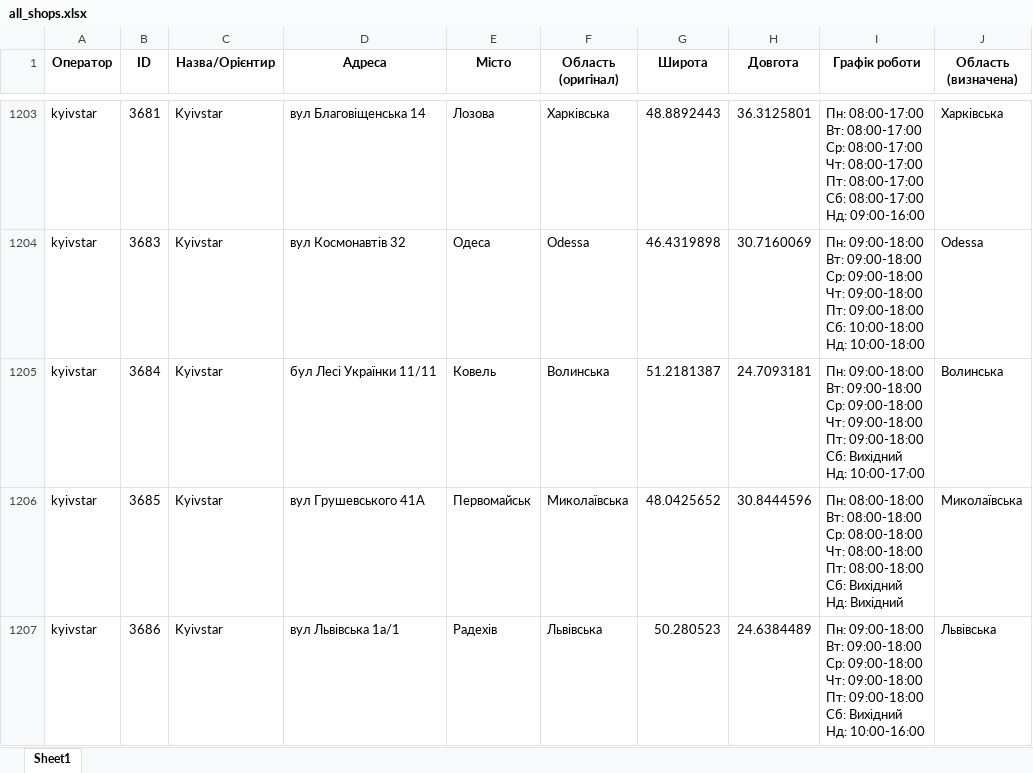
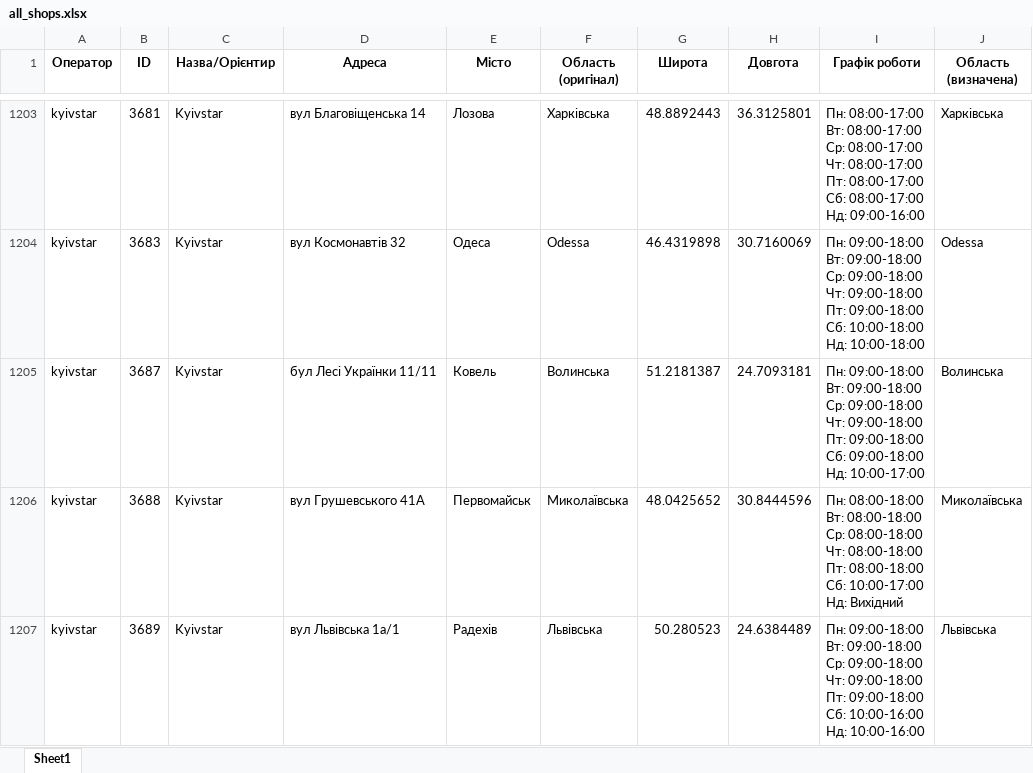
Before and after one commit to userMkovalov/ukraine-shops-map, an Excel workbook: all_shops.xlsx, sheet Sheet1, drawn as a sheet; only a part is shown, gaps mark what is left out; values as stored, in another font and other column widths than the file's, no borders; ↵ is a line break in a cell; the diff names each change by its address in the sheet, - before the commit and + after, or states it on an @@ line.

```diff
--- a/all_shops.xlsx (sheet Sheet1)
+++ b/all_shops.xlsx (sheet Sheet1)
-B1205 (ID): 3684
+B1205 (ID): 3687
-I1205 (Графік роботи): …09:00-18:00 ↵ Сб: Вихідний ↵ Нд: 10:00-17:00
+I1205 (Графік роботи): …09:00-18:00 ↵ Сб: 09:00-18:00 ↵ Нд: 10:00-17:00
-B1206 (ID): 3685
+B1206 (ID): 3688
-I1206 (Графік роботи): …08:00-18:00 ↵ Сб: Вихідний ↵ Нд: Вихідний
+I1206 (Графік роботи): …08:00-18:00 ↵ Сб: 10:00-17:00 ↵ Нд: Вихідний
-B1207 (ID): 3686
+B1207 (ID): 3689
-I1207 (Графік роботи): …09:00-18:00 ↵ Сб: Вихідний ↵ Нд: 10:00-16:00
+I1207 (Графік роботи): …09:00-18:00 ↵ Сб: 10:00-16:00 ↵ Нд: 10:00-16:00
```
Also changed, not shown: 1 other file.
